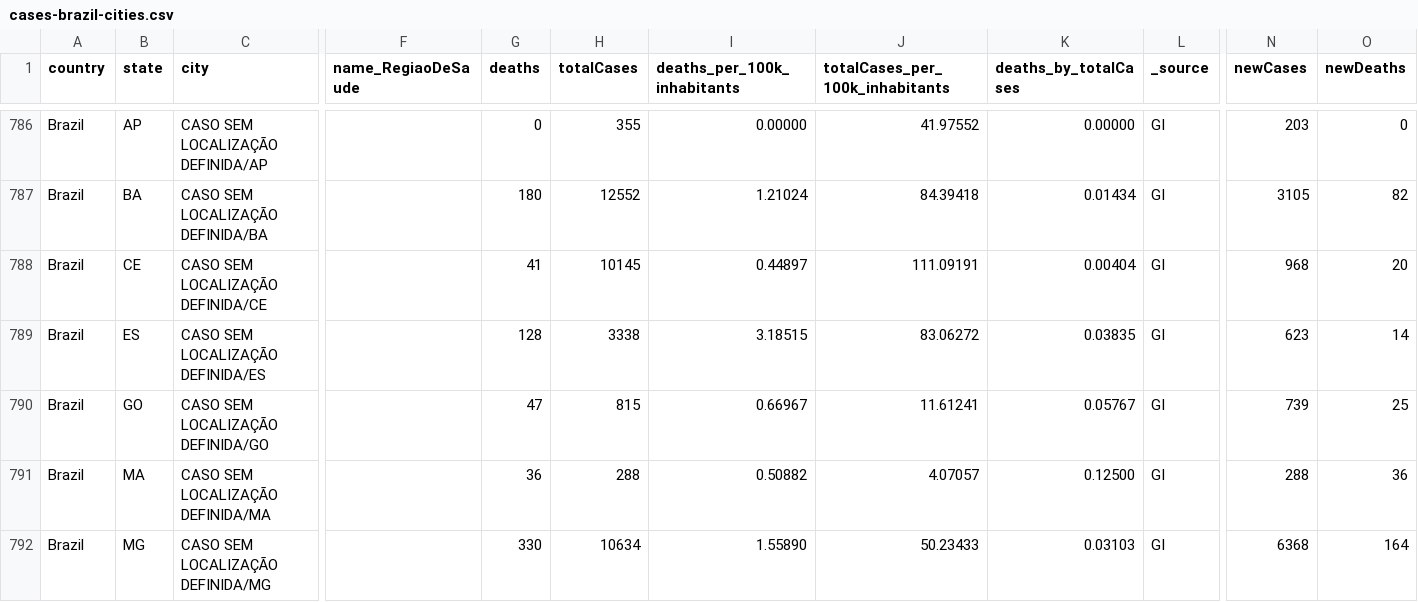
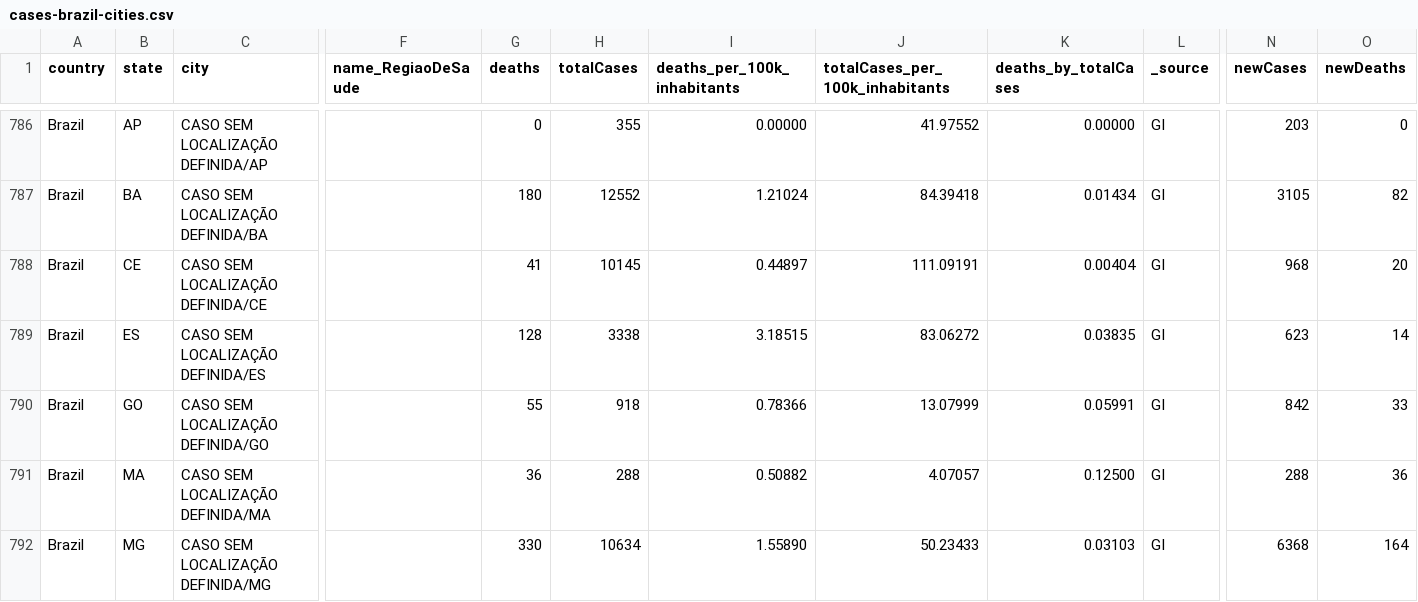
Before and after one commit to spdrio/covid19br, a CSV file: cases-brazil-cities.csv, drawn as a sheet; only a part is shown, gaps mark what is left out; the diff names each change by its address in the sheet, - before the commit and + after, or states it on an @@ line.

```diff
--- a/cases-brazil-cities.csv
+++ b/cases-brazil-cities.csv
-G790 (deaths): 47
+G790 (deaths): 55
-H790 (totalCases): 815
+H790 (totalCases): 918
-I790 (deaths_per_100k_inhabitants): 0.66967
+I790 (deaths_per_100k_inhabitants): 0.78366
-J790 (totalCases_per_100k_inhabitants): 11.61241
+J790 (totalCases_per_100k_inhabitants): 13.07999
-K790 (deaths_by_totalCases): 0.05767
+K790 (deaths_by_totalCases): 0.05991
-N790 (newCases): 739
+N790 (newCases): 842
-O790 (newDeaths): 25
+O790 (newDeaths): 33
```
Also changed, not shown: cases-brazil-total.csv, cases-gps.csv, 3 other files.
